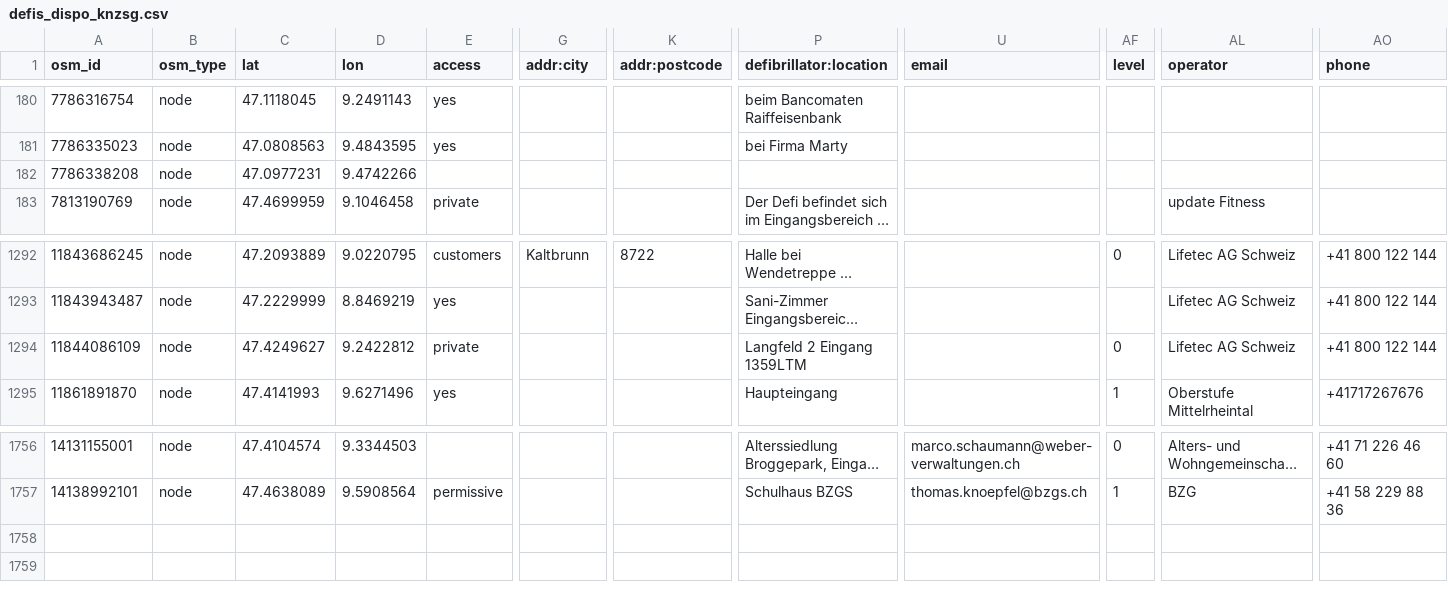
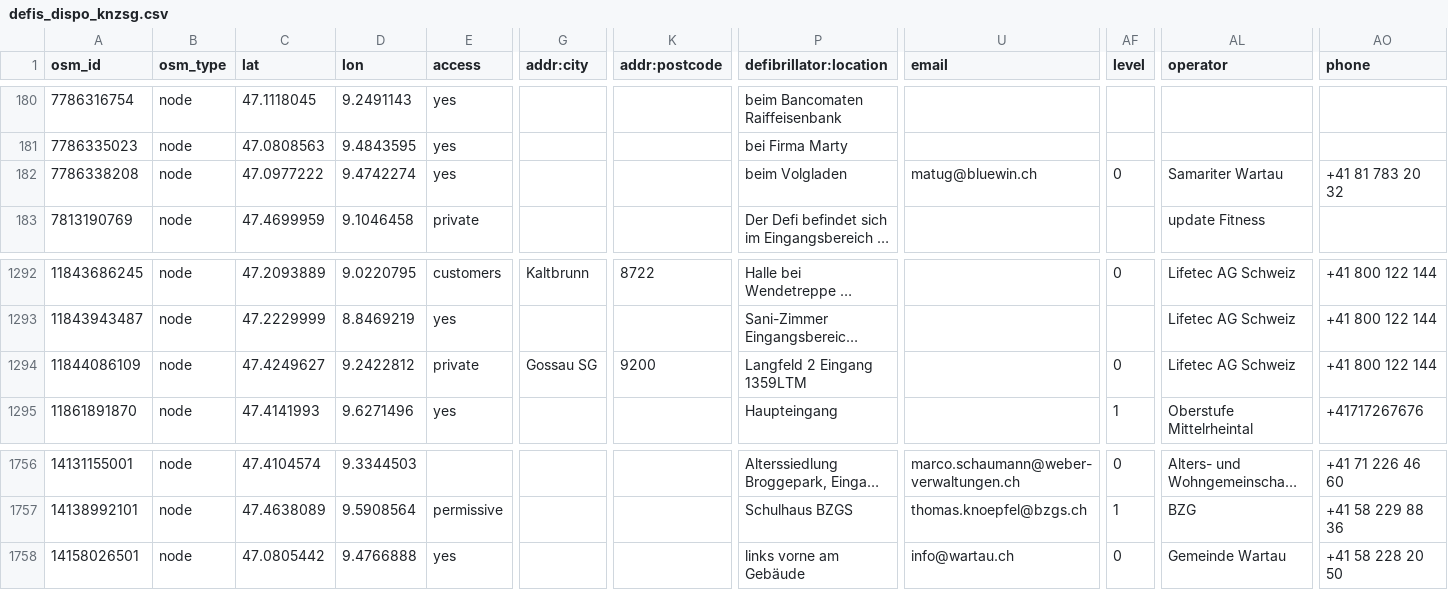
Before and after one commit to defikarte/defi_data, a CSV file: data/csv/defis_dispo_knzsg.csv, drawn as a sheet; only a part is shown, gaps mark what is left out; long unchanged cells end in …; rows hold the shown columns only; the diff names each change by its address in the sheet, - before the commit and + after, or states it on an @@ line.

```diff
--- a/data/csv/defis_dispo_knzsg.csv
+++ b/data/csv/defis_dispo_knzsg.csv
-C182 (lat): 47.0977231
+C182 (lat): 47.0977222
-D182 (lon): 9.4742266
+D182 (lon): 9.4742274
-E182 (access): (empty)
+E182 (access): yes
-P182 (defibrillator:location): (empty)
+P182 (defibrillator:location): beim Volgladen
-U182 (email): (empty)
+U182 (email): matug@bluewin.ch
-AF182 (level): (empty)
+AF182 (level): 0
-AL182 (operator): (empty)
+AL182 (operator): Samariter Wartau
-AO182 (phone): (empty)
+AO182 (phone): +41 81 783 20 32
-G1294 (addr:city): (empty)
+G1294 (addr:city): Gossau SG
-K1294 (addr:postcode): (empty)
+K1294 (addr:postcode): 9200
+row 1758: 14158026501 | node | 47.0805442 | 9.4766888 | yes |  |  | links vorne am Gebäude | info@wartau.ch | 0 | Gemeinde Wartau | +41 58 228 20 50
```
Also changed, not shown: data/csv/defis_kt_be.csv, data/csv/defis_kt_gr.csv, 7 other files.
